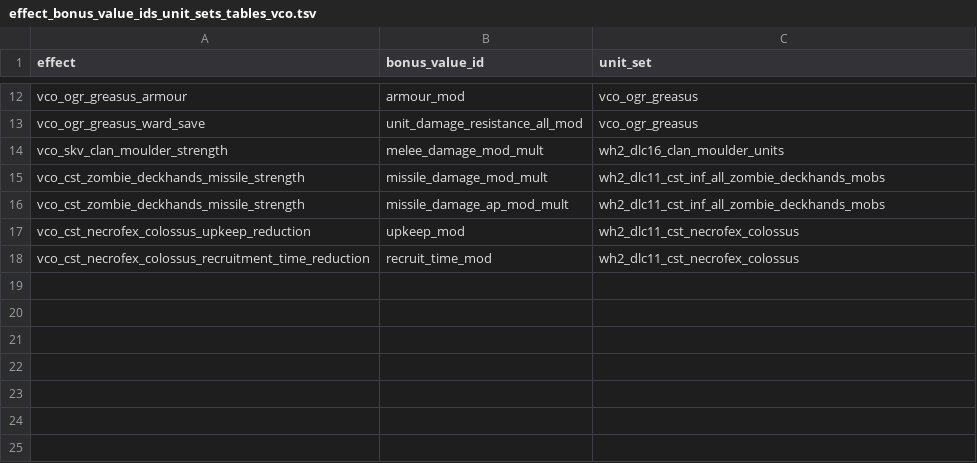
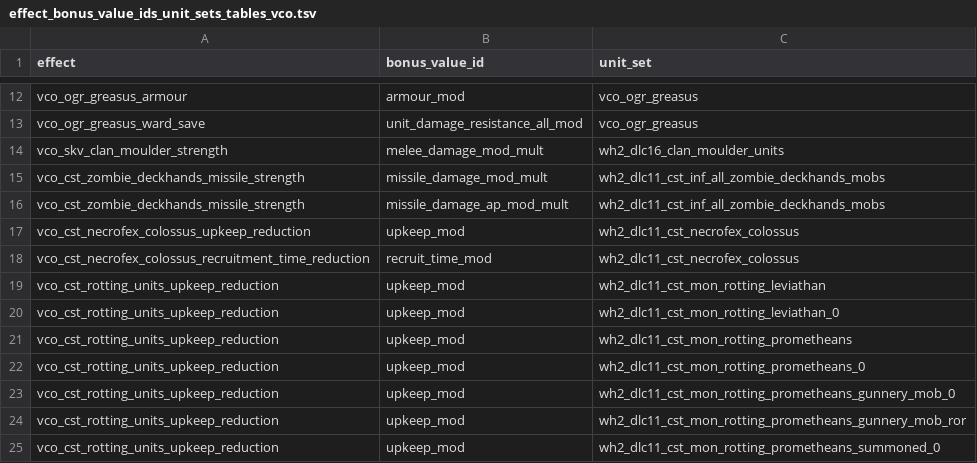
Before and after one commit to msolefonte/vco, a TSV file: src/db/effect_bonus_value_ids_unit_sets_tables_vco.tsv, drawn as a sheet; only a part is shown, gaps mark what is left out.

Commit message:
Updated route 2 reward from bloated corpses to rotting units

```diff
--- a/src/db/effect_bonus_value_ids_unit_sets_tables_vco.tsv
+++ b/src/db/effect_bonus_value_ids_unit_sets_tables_vco.tsv
@@ -18 +18,8 @@ vco_cst_necrofex_colossus_upkeep_reduction	upkeep_mod	wh2_dlc11_cst_necrofex_col
 vco_cst_necrofex_colossus_recruitment_time_reduction	recruit_time_mod	wh2_dlc11_cst_necrofex_colossus
+vco_cst_rotting_units_upkeep_reduction	upkeep_mod	wh2_dlc11_cst_mon_rotting_leviathan
+vco_cst_rotting_units_upkeep_reduction	upkeep_mod	wh2_dlc11_cst_mon_rotting_leviathan_0
+vco_cst_rotting_units_upkeep_reduction	upkeep_mod	wh2_dlc11_cst_mon_rotting_prometheans
+vco_cst_rotting_units_upkeep_reduction	upkeep_mod	wh2_dlc11_cst_mon_rotting_prometheans_0
+vco_cst_rotting_units_upkeep_reduction	upkeep_mod	wh2_dlc11_cst_mon_rotting_prometheans_gunnery_mob_0
+vco_cst_rotting_units_upkeep_reduction	upkeep_mod	wh2_dlc11_cst_mon_rotting_prometheans_gunnery_mob_ror
+vco_cst_rotting_units_upkeep_reduction	upkeep_mod	wh2_dlc11_cst_mon_rotting_prometheans_summoned_0
```
Also changed, not shown: src/db/effect_bundles_to_effects_junctions_tables_vco.tsv, src/db/effects_tables_vco.tsv, 1 other file.
